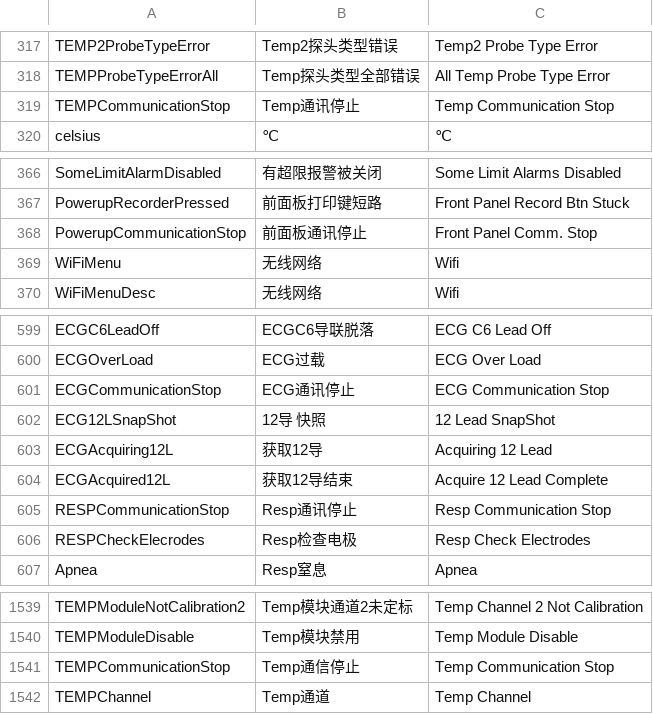
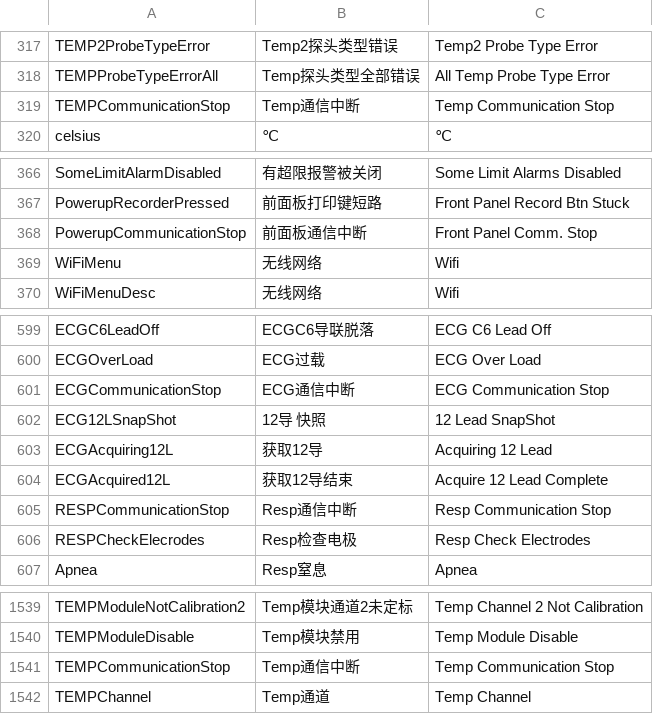
Before and after one commit to 519984307/Appciton, a CSV file: nPM/locale/locale.csv, drawn as a sheet; only a part is shown, gaps mark what is left out.

Commit message:
fix(translate): 修改通信中断字符显示
Closes #1834

```diff
--- a/nPM/locale/locale.csv
+++ b/nPM/locale/locale.csv
@@ -318,3 +318,3 @@ TEMP2ProbeTypeError,Temp2探头类型错误,Temp2 Probe Type Error
 TEMPProbeTypeErrorAll,Temp探头类型全部错误,All Temp Probe Type Error
-TEMPCommunicationStop,Temp通讯停止,Temp Communication Stop
+TEMPCommunicationStop,Temp通信中断,Temp Communication Stop
 celsius,℃,℃
@@ -367,3 +367,3 @@ SomeLimitAlarmDisabled,有超限报警被关闭,Some Limit Alarms Disabled
 PowerupRecorderPressed,前面板打印键短路,Front Panel Record Btn Stuck
-PowerupCommunicationStop,前面板通讯停止,Front Panel Comm. Stop
+PowerupCommunicationStop,前面板通信中断,Front Panel Comm. Stop
 WiFiMenu,无线网络,Wifi
@@ -600,3 +600,3 @@ ECGC6LeadOff,ECGC6导联脱落,ECG C6 Lead Off
 ECGOverLoad,ECG过载,ECG Over Load
-ECGCommunicationStop,ECG通讯停止,ECG Communication Stop
+ECGCommunicationStop,ECG通信中断,ECG Communication Stop
 ECG12LSnapShot,12导 快照,12 Lead SnapShot
@@ -604,3 +604,3 @@ ECGAcquiring12L,获取12导,Acquiring 12 Lead
 ECGAcquired12L,获取12导结束,Acquire 12 Lead Complete
-RESPCommunicationStop,Resp通讯停止,Resp Communication Stop
+RESPCommunicationStop,Resp通信中断,Resp Communication Stop
 RESPCheckElecrodes,Resp检查电极,Resp Check Electrodes
@@ -1540,3 +1540,3 @@ TEMPModuleNotCalibration2,Temp模块通道2未定标,Temp Channel 2 Not Calibrat
 TEMPModuleDisable,Temp模块禁用,Temp Module Disable
-TEMPCommunicationStop,Temp通信停止,Temp Communication Stop
+TEMPCommunicationStop,Temp通信中断,Temp Communication Stop
 TEMPChannel,Temp通道,Temp Channel
```
